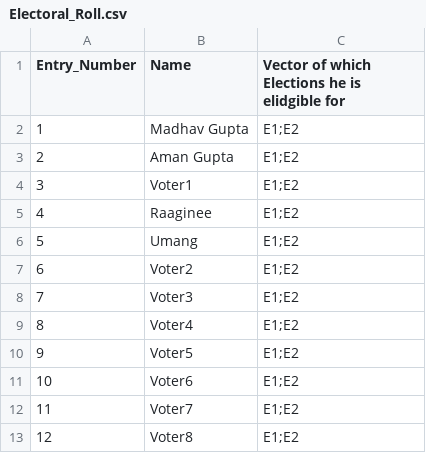
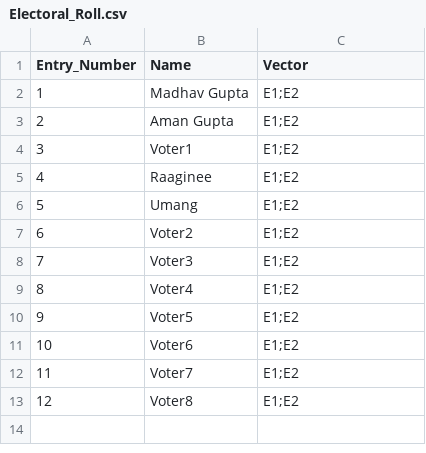
Before and after one commit to OPmaddy/Evoting_Token_Generation, a CSV file: Electoral_Roll.csv, drawn as a sheet.

```diff
--- a/Electoral_Roll.csv
+++ b/Electoral_Roll.csv
@@ -1,2 +1,2 @@
-Entry_Number,Name,Vector of which Elections he is elidgible for
+Entry_Number,Name,Vector
 1,Madhav Gupta,E1;E2
```
Also changed, not shown: 17 other files.
